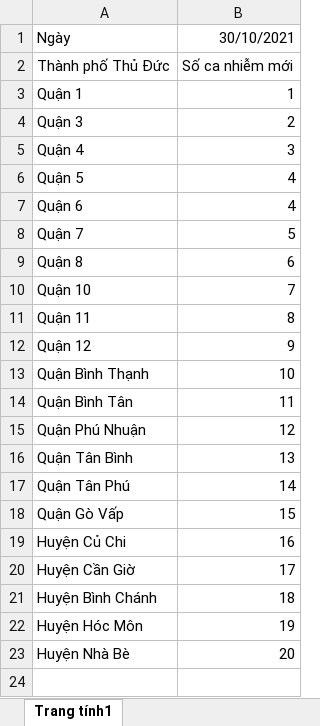
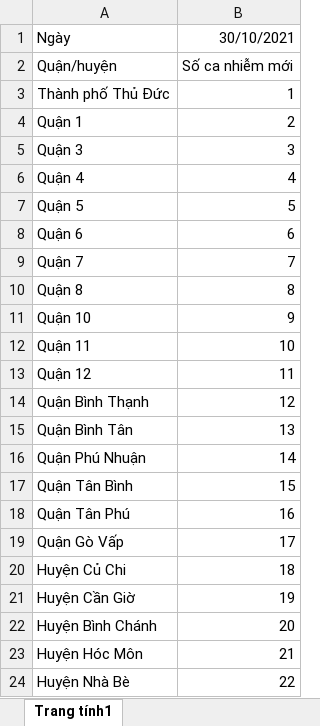
Before and after one commit to nndcuong/Thesis_Becaked_Dashboard, an Excel workbook: static/template_files/template-form-2.xlsx, sheet Trang tính1, drawn as a sheet; values as stored, in another font and other column widths than the file's, no borders; charts and pictures not drawn; addresses are those after the commit; the diff names each change by its address in the sheet, - before the commit and + after, or states it on an @@ line.

Commit message:
fix bugs of template file 2

```diff
--- a/static/template_files/template-form-2.xlsx (sheet Trang tính1)
+++ b/static/template_files/template-form-2.xlsx (sheet Trang tính1)
+row 2: Quận/huyện | Số ca nhiễm mới
-B3: Số ca nhiễm mới
+B3: 1
-B4: 1
+B4: 2
-B5: 2
+B5: 3
-B6: 3
+B6: 4
-B7: 4
+B7: 5
-B8: 4
+B8: 6
-B9: 5
+B9: 7
-B10: 6
+B10: 8
-B11: 7
+B11: 9
-B12: 8
+B12: 10
-B13: 9
+B13: 11
-B14: 10
+B14: 12
-B15: 11
+B15: 13
-B16: 12
+B16: 14
-B17: 13
+B17: 15
-B18: 14
+B18: 16
-B19: 15
+B19: 17
-B20: 16
+B20: 18
-B21: 17
+B21: 19
-B22: 18
+B22: 20
-B23: 19
+B23: 21
-B24: 20
+B24: 22
```
Also changed, not shown: charts or pictures, 1 other file.
